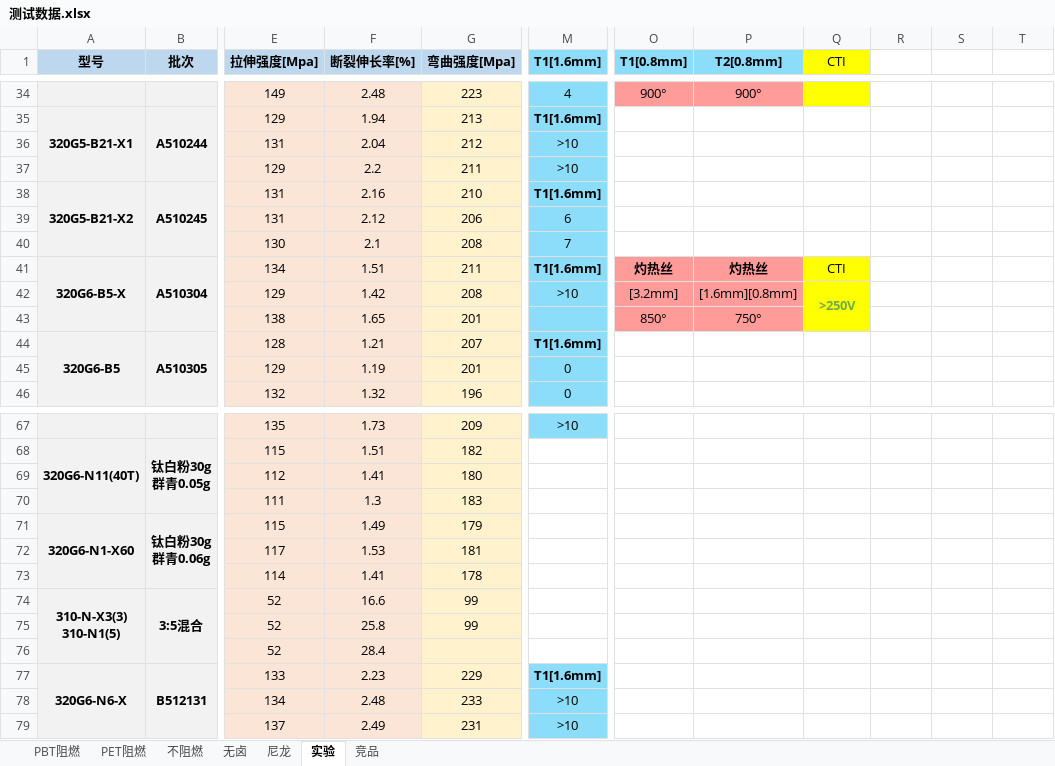
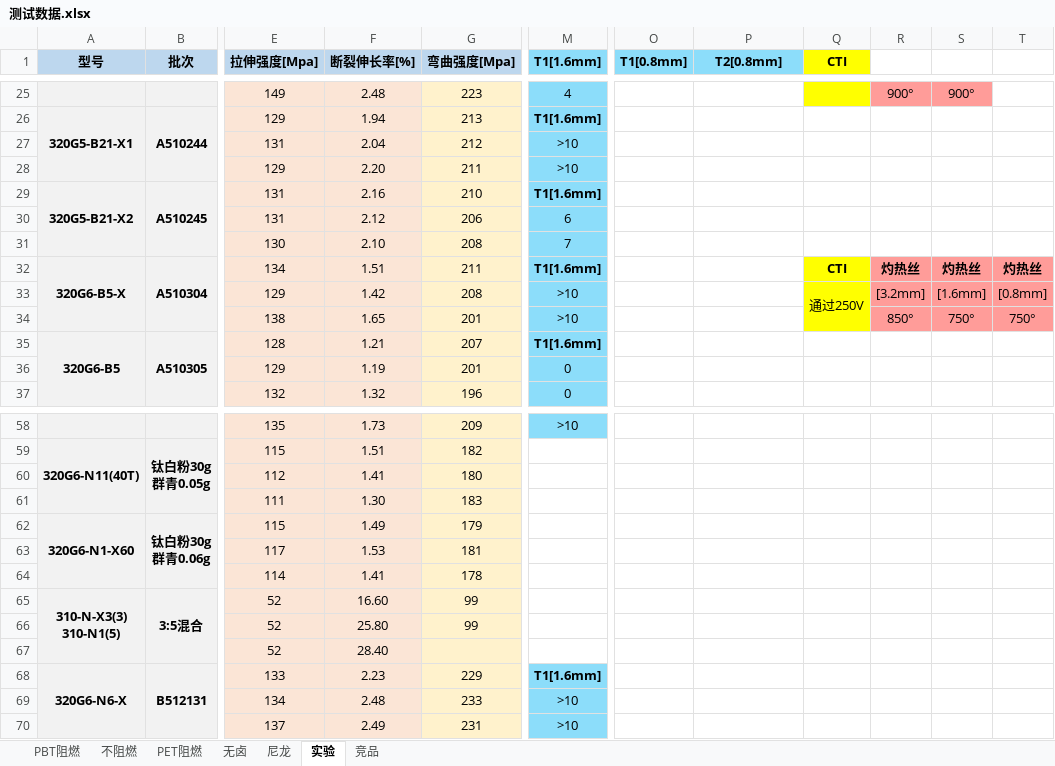
Before and after one commit to 13075061852/myText, an Excel workbook: 测试数据.xlsx, sheet 实验, drawn as a sheet; only a part is shown, gaps mark what is left out; values as stored, in another font and other column widths than the file's, no borders; addresses are those after the commit; the diff covers the shown part only; the diff names each change by its address in the sheet, - before the commit and + after, or states it on an @@ line.

```diff
--- a/测试数据.xlsx (sheet 实验)
+++ b/测试数据.xlsx (sheet 实验)
@@ sheet tab order changed: PBT阻燃 | 不阻燃 | PET阻燃 | 无卤 | 尼龙 | 实验 | 竞品 @@
-Q1 bold: off
+Q1 bold: on
-O25:P25 fill: #FF9C99
+O25:P25 fill: none
-O25 (T1[0.8mm]): 900°
+O25 (T1[0.8mm]): (empty)
-P25 (T2[0.8mm]): 900°
+P25 (T2[0.8mm]): (empty)
-R25:S25 fill: none
+R25:S25 fill: #FF9C99
-R25: (empty)
+R25: 900°
-S25: (empty)
+S25: 900°
-F28 (断裂伸长率[%]): 2.2
+F28 (断裂伸长率[%]): 2.20
-F31 (断裂伸长率[%]): 2.1
+F31 (断裂伸长率[%]): 2.10
-O32 (T1[0.8mm]): 灼热丝
+O32 (T1[0.8mm]): (empty)
-O32:P34 fill: #FF9C99
+O32:P34 fill: none
-P32 (T2[0.8mm]): 灼热丝
+P32 (T2[0.8mm]): (empty)
-Q32 bold: off
+Q32 bold: on
-R32: (empty)
+R32: 灼热丝
-R32:T34 fill: none
+R32:T34 fill: #FF9C99
-S32: (empty)
+S32: 灼热丝
-T32: (empty)
+T32: 灼热丝
-O33 (T1[0.8mm]): [3.2mm]
+O33 (T1[0.8mm]): (empty)
-P33 (T2[0.8mm]): [1.6mm][0.8mm]
+P33 (T2[0.8mm]): (empty)
-Q33 (CTI): >250V
+Q33 (CTI): 通过250V
@@ Q33 bold: on → off, text colour: #70AD47 → black @@
-R33: (empty)
+R33: [3.2mm]
-S33: (empty)
+S33: [1.6mm]
-T33: (empty)
+T33: [0.8mm]
-M34 (T1[1.6mm]): (empty)
+M34 (T1[1.6mm]): >10
-O34 (T1[0.8mm]): 850°
+O34 (T1[0.8mm]): (empty)
-P34 (T2[0.8mm]): 750°
+P34 (T2[0.8mm]): (empty)
-R34: (empty)
+R34: 850°
-S34: (empty)
+S34: 750°
-T34: (empty)
+T34: 750°
-F61 (断裂伸长率[%]): 1.3
+F61 (断裂伸长率[%]): 1.30
-F65 (断裂伸长率[%]): 16.6
+F65 (断裂伸长率[%]): 16.60
-F66 (断裂伸长率[%]): 25.8
+F66 (断裂伸长率[%]): 25.80
-F67 (断裂伸长率[%]): 28.4
+F67 (断裂伸长率[%]): 28.40
```
Also changed, not shown: 15 added rows, 9 removed rows, 32 edited cells and cell formats elsewhere in this sheet, sheet PBT阻燃, sheet 不阻燃.
